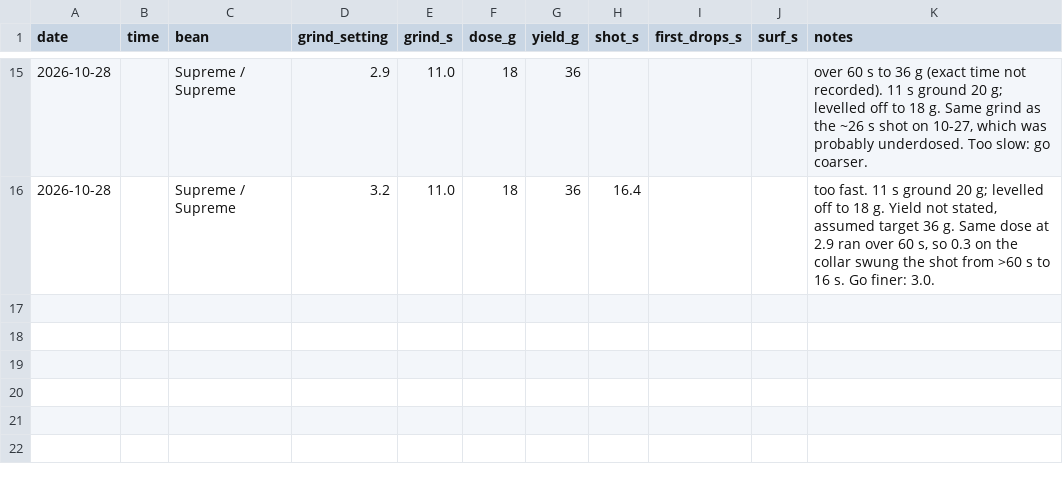
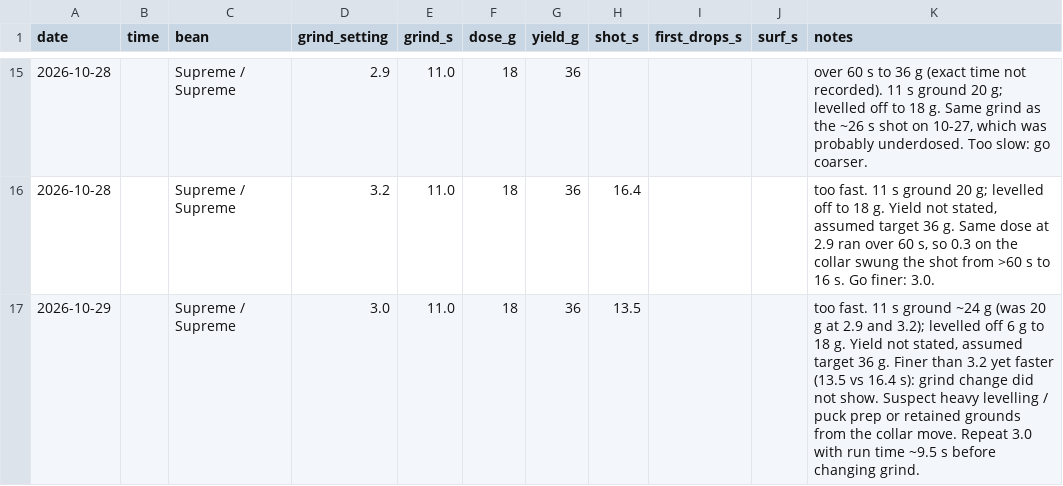
Before and after one commit to eliotstock/coffee, a CSV file: shots.csv, drawn as a sheet; only a part is shown, gaps mark what is left out; the diff names each change by its address in the sheet, - before the commit and + after, or states it on an @@ line.

```diff
--- a/shots.csv
+++ b/shots.csv
+row 17: 2026-10-29 |  | Supreme / Supreme | 3.0 | 11.0 | 18 | 36 | 13.5 |  |  | too fast. 11 s ground ~24 g (was 20 g at 2.9 and 3.2); levelled off 6 g to 18 g. Yield not stated, assumed target 36 g. Finer than 3.2 yet faster (13.5 vs 16.4 s): grind change did not show. Suspect heavy levelling / puck prep or retained grounds from the collar move. Repeat 3.0 with run time ~9.5 s before changing grind.
```
Also changed, not shown: 1 other file.
